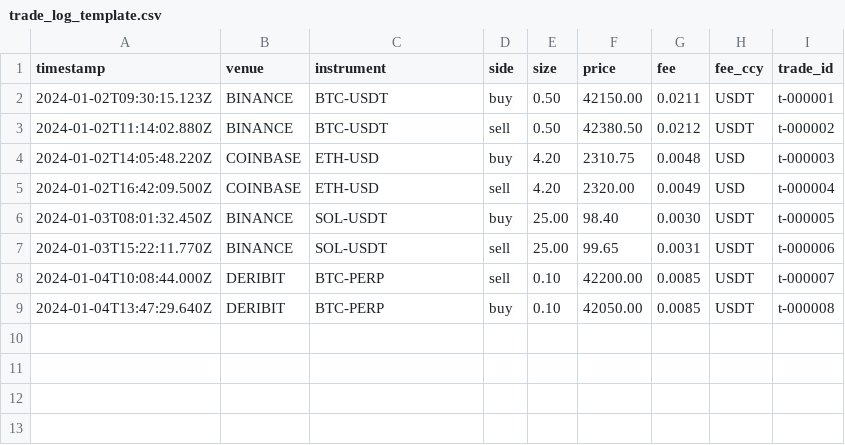
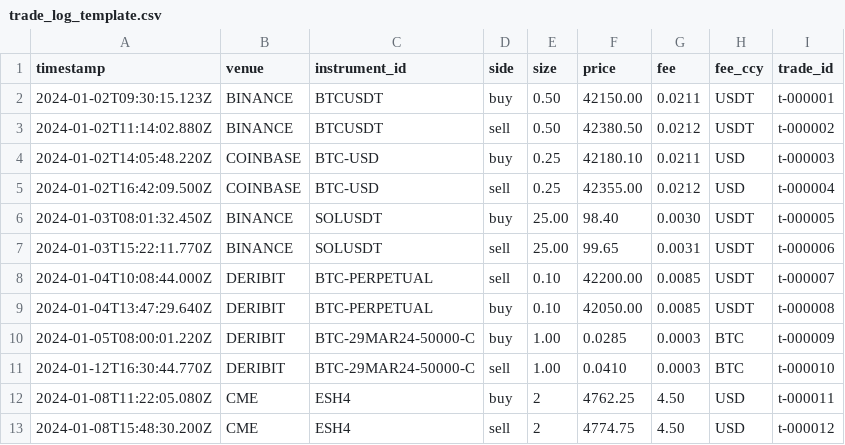
Before and after one commit to IggyIkenna/unified-trading-system-ui, a CSV file: public/templates/strategy-evaluation/trade_log_template.csv, drawn as a sheet.

Commit message:
feat(strategy-evaluation): require precise instrument_id in trade-log template
Generic instrument labels (e.g. "BTC") force the metrics pipeline to
guess what was actually traded — spot vs perp vs option, which expiry,
which strike. The template now expects the exact venue-native symbol
under an `instrument_id` column and includes derivative examples
(BTC-PERPETUAL, BTC-29MAR24-50000-C, ESH4) so the prospect can see
the level of precision required for spot + perp + option + future
in one file.

Hint copy updated in lockstep so the requirement is visible without
opening the template.

```diff
--- a/public/templates/strategy-evaluation/trade_log_template.csv
+++ b/public/templates/strategy-evaluation/trade_log_template.csv
@@ -1,9 +1,13 @@
-timestamp,venue,instrument,side,size,price,fee,fee_ccy,trade_id
-2024-01-02T09:30:15.123Z,BINANCE,BTC-USDT,buy,0.50,42150.00,0.0211,USDT,t-000001
-2024-01-02T11:14:02.880Z,BINANCE,BTC-USDT,sell,0.50,42380.50,0.0212,USDT,t-000002
-2024-01-02T14:05:48.220Z,COINBASE,ETH-USD,buy,4.20,2310.75,0.0048,USD,t-000003
-2024-01-02T16:42:09.500Z,COINBASE,ETH-USD,sell,4.20,2320.00,0.0049,USD,t-000004
-2024-01-03T08:01:32.450Z,BINANCE,SOL-USDT,buy,25.00,98.40,0.0030,USDT,t-000005
-2024-01-03T15:22:11.770Z,BINANCE,SOL-USDT,sell,25.00,99.65,0.0031,USDT,t-000006
-2024-01-04T10:08:44.000Z,DERIBIT,BTC-PERP,sell,0.10,42200.00,0.0085,USDT,t-000007
-2024-01-04T13:47:29.640Z,DERIBIT,BTC-PERP,buy,0.10,42050.00,0.0085,USDT,t-000008
+timestamp,venue,instrument_id,side,size,price,fee,fee_ccy,trade_id
+2024-01-02T09:30:15.123Z,BINANCE,BTCUSDT,buy,0.50,42150.00,0.0211,USDT,t-000001
+2024-01-02T11:14:02.880Z,BINANCE,BTCUSDT,sell,0.50,42380.50,0.0212,USDT,t-000002
+2024-01-02T14:05:48.220Z,COINBASE,BTC-USD,buy,0.25,42180.10,0.0211,USD,t-000003
+2024-01-02T16:42:09.500Z,COINBASE,BTC-USD,sell,0.25,42355.00,0.0212,USD,t-000004
+2024-01-03T08:01:32.450Z,BINANCE,SOLUSDT,buy,25.00,98.40,0.0030,USDT,t-000005
+2024-01-03T15:22:11.770Z,BINANCE,SOLUSDT,sell,25.00,99.65,0.0031,USDT,t-000006
+2024-01-04T10:08:44.000Z,DERIBIT,BTC-PERPETUAL,sell,0.10,42200.00,0.0085,USDT,t-000007
+2024-01-04T13:47:29.640Z,DERIBIT,BTC-PERPETUAL,buy,0.10,42050.00,0.0085,USDT,t-000008
+2024-01-05T08:00:01.220Z,DERIBIT,BTC-29MAR24-50000-C,buy,1.00,0.0285,0.0003,BTC,t-000009
+2024-01-12T16:30:44.770Z,DERIBIT,BTC-29MAR24-50000-C,sell,1.00,0.0410,0.0003,BTC,t-000010
+2024-01-08T11:22:05.080Z,CME,ESH4,buy,2,4762.25,4.50,USD,t-000011
+2024-01-08T15:48:30.200Z,CME,ESH4,sell,2,4774.75,4.50,USD,t-000012
```
Also changed, not shown: 1 other file.
